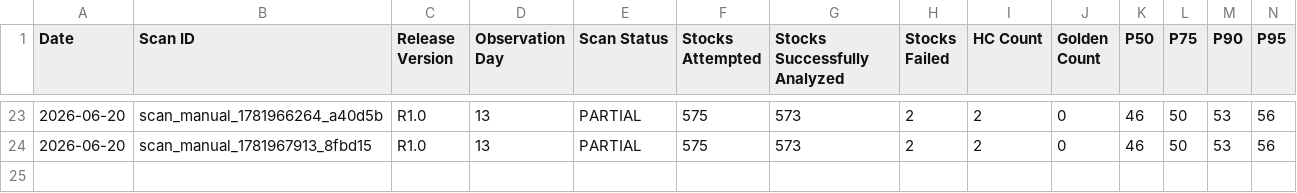
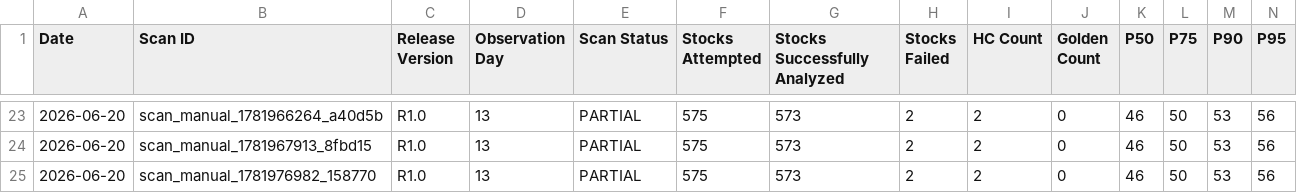
Before and after one commit to Smart-Scanner/AiSmartScanner, a CSV file: release_audits/daily_release1_snapshot.csv, drawn as a sheet; only a part is shown, gaps mark what is left out; rows hold the shown columns only; the diff names each change by its address in the sheet, - before the commit and + after, or states it on an @@ line.

```diff
--- a/release_audits/daily_release1_snapshot.csv
+++ b/release_audits/daily_release1_snapshot.csv
+row 25: 2026-06-20 | scan_manual_1781976982_158770 | R1.0 | 13 | PARTIAL | 575 | 573 | 2 | 2 | 0 | 46 | 50 | 53 | 56
```
Also changed, not shown: release_audits/daily_hc_funnel_snapshot.csv, release_audits/daily_open_trades_mtm.csv, 4 other files.
